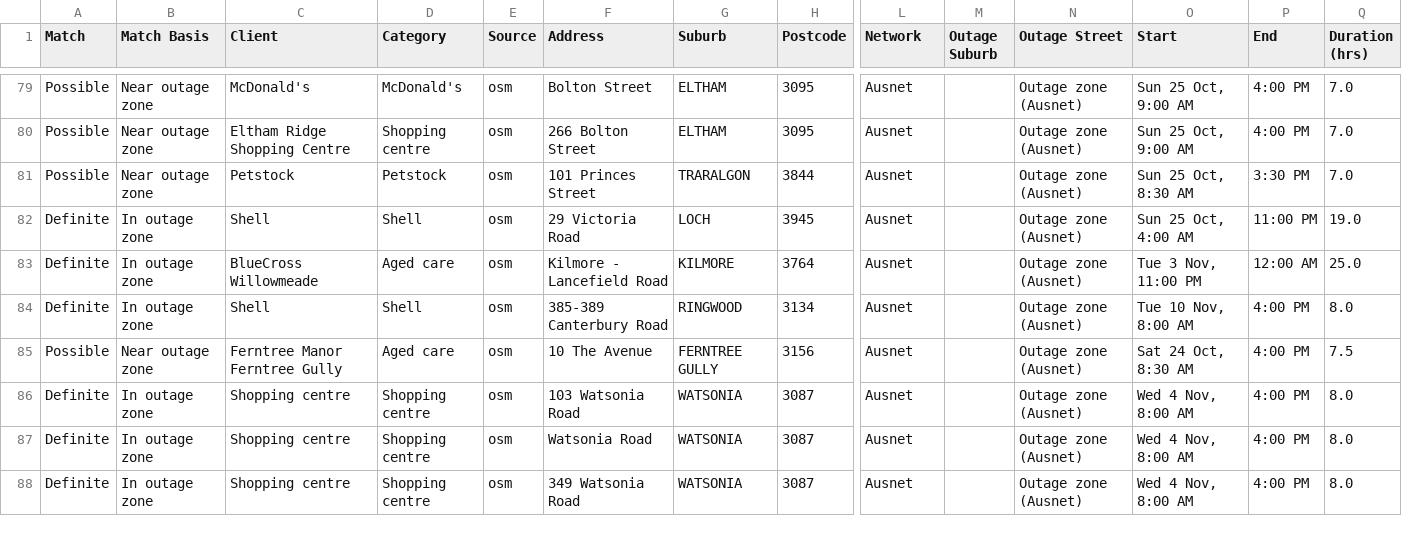
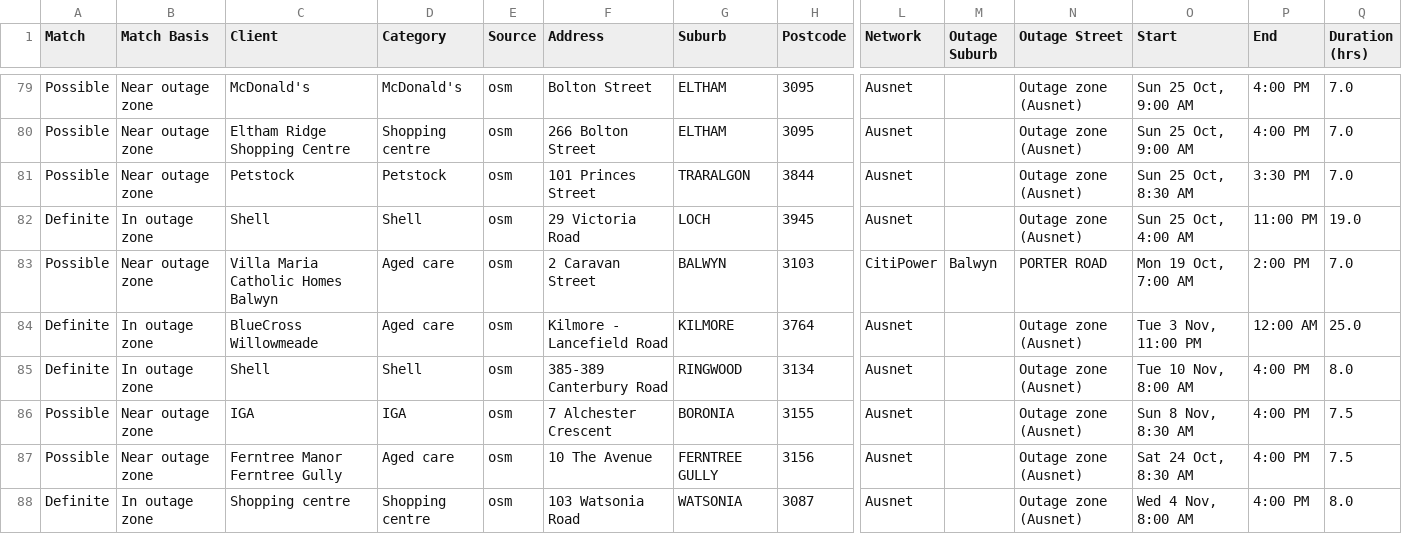
Before and after one commit to Nexus-Energy393/jemena-outages, a CSV file: docs/affected.csv, drawn as a sheet; only a part is shown, gaps mark what is left out; the shorter side is filled out with more unchanged rows; rows hold the shown columns only; the diff names each change by its address in the sheet, - before the commit and + after, or states it on an @@ line.

```diff
--- a/docs/affected.csv
+++ b/docs/affected.csv
+row 83: Possible | Near outage zone | Villa Maria Catholic Homes Balwyn | Aged care | osm | 2 Caravan Street | BALWYN | 3103 | CitiPower | Balwyn | PORTER ROAD | Mon 19 Oct, 7:00 AM | 2:00 PM | 7.0
+row 86: Possible | Near outage zone | IGA | IGA | osm | 7 Alchester Crescent | BORONIA | 3155 | Ausnet |  | Outage zone (Ausnet) | Sun 8 Nov, 8:30 AM | 4:00 PM | 7.5
```
Also changed, not shown: 4 other files.
